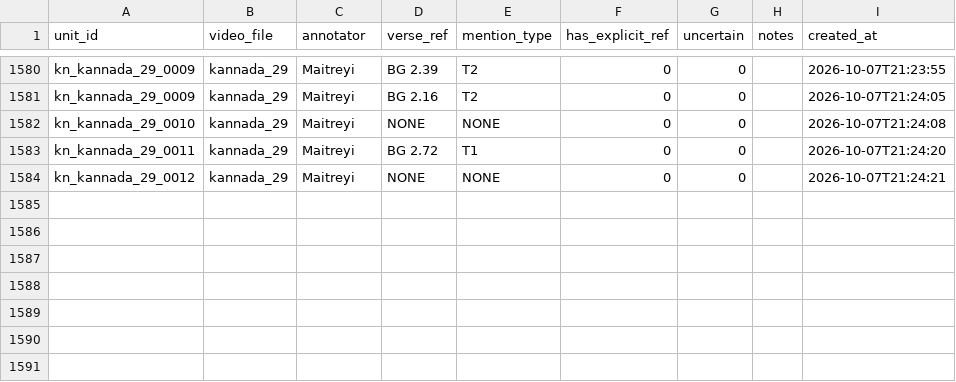
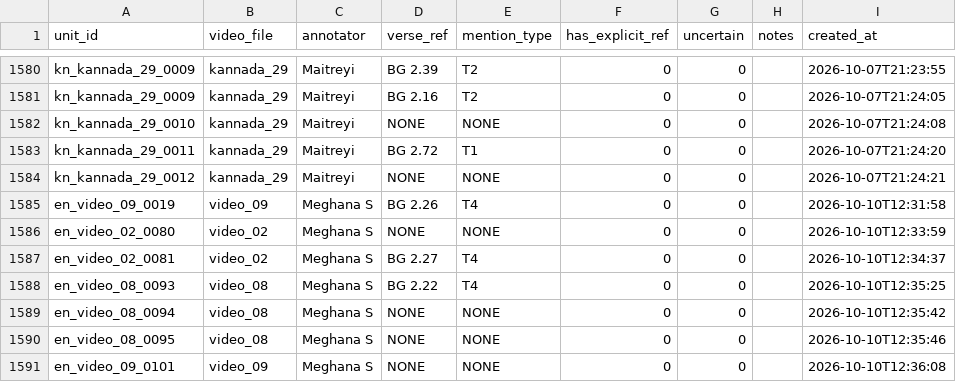
Before and after one commit to Maitreyi-V/RAG-pipeline, a CSV file: RAG-pipeline-llama/data/mention_spans.csv, drawn as a sheet; only a part is shown, gaps mark what is left out; the diff names each change by its address in the sheet, - before the commit and + after, or states it on an @@ line.

```diff
--- a/RAG-pipeline-llama/data/mention_spans.csv
+++ b/RAG-pipeline-llama/data/mention_spans.csv
+row 1585: en_video_09_0019 | video_09 | Meghana S | BG 2.26 | T4 | 0 | 0 |  | 2026-10-10T12:31:58
+row 1586: en_video_02_0080 | video_02 | Meghana S | NONE | NONE | 0 | 0 |  | 2026-10-10T12:33:59
+row 1587: en_video_02_0081 | video_02 | Meghana S | BG 2.27 | T4 | 0 | 0 |  | 2026-10-10T12:34:37
+row 1588: en_video_08_0093 | video_08 | Meghana S | BG 2.22 | T4 | 0 | 0 |  | 2026-10-10T12:35:25
+row 1589: en_video_08_0094 | video_08 | Meghana S | NONE | NONE | 0 | 0 |  | 2026-10-10T12:35:42
+row 1590: en_video_08_0095 | video_08 | Meghana S | NONE | NONE | 0 | 0 |  | 2026-10-10T12:35:46
+row 1591: en_video_09_0101 | video_09 | Meghana S | NONE | NONE | 0 | 0 |  | 2026-10-10T12:36:08
```
Also changed, not shown: 15 other files.
